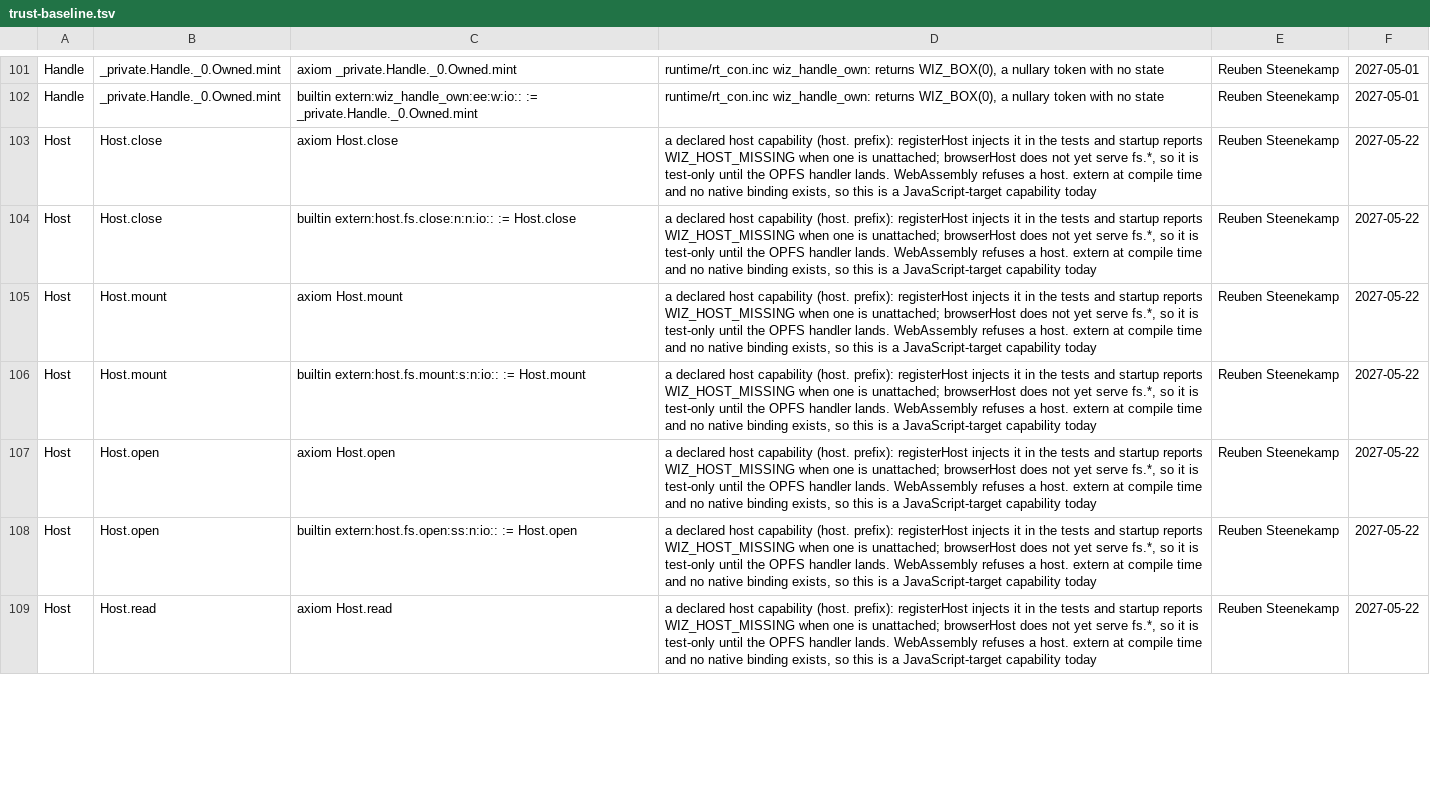
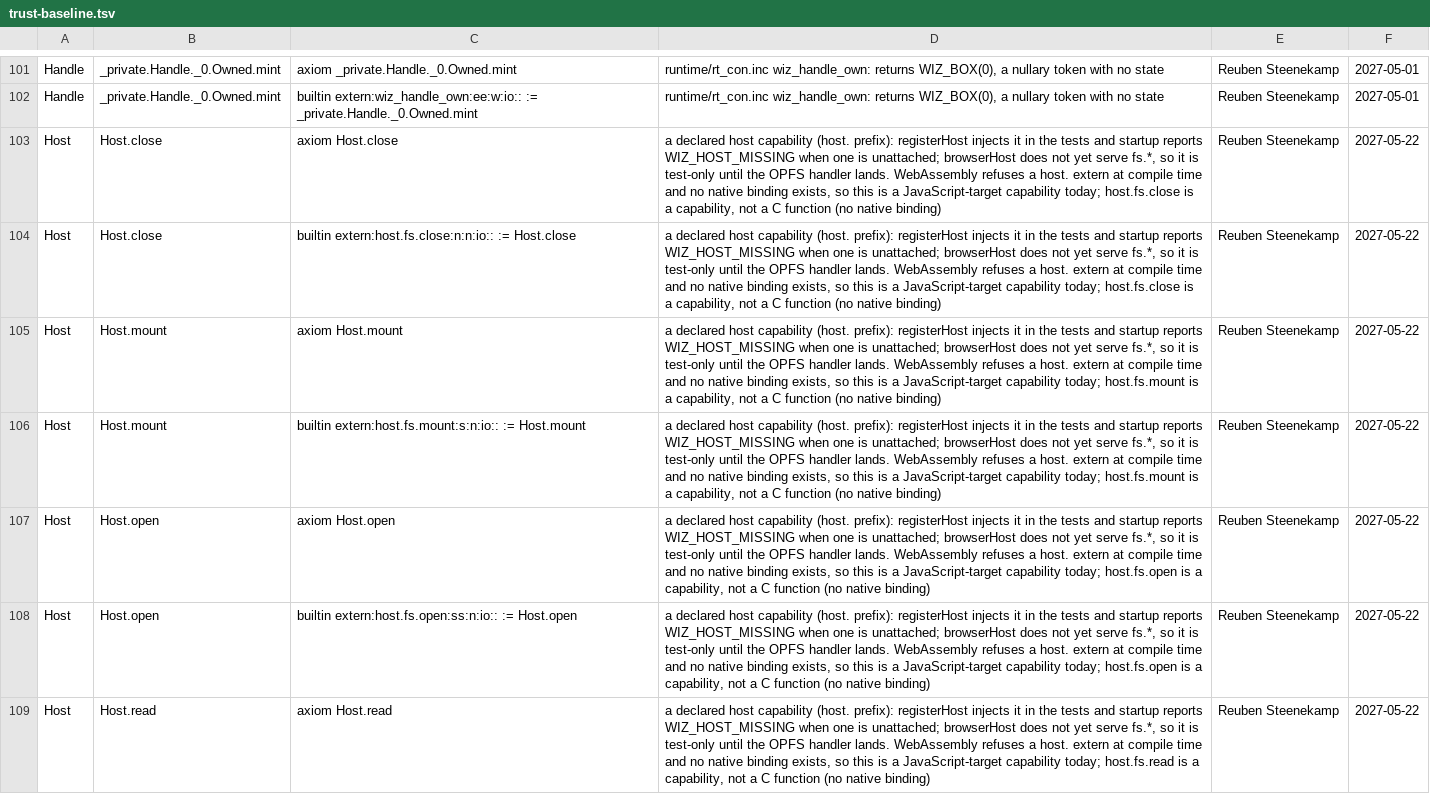
Before and after one commit to wiz-pl/wiz, a TSV file: .github/trust-baseline.tsv, drawn as a sheet; only a part is shown, gaps mark what is left out; the diff covers the shown part only; the diff names each change by its address in the sheet, - before the commit and + after, or states it on an @@ line.

Commit message:
scry/grail: the FFI audit knows host. capabilities, and the flag test drives the dispatcher
Two review findings.

1. `trust-ffi-audit --check` failed on the seven `host.fs.*` externs: it generated
`static uint64_t (*chk)(const char *) = host.fs.open;` (invalid C) and demanded each row's
reason name a C symbol that does not exist. `host.*` externs are capabilities the host
provides - JavaScript resolves them, WebAssembly refuses them at compile time, C has no
binding (`lib/Host.wiz`) - so the audit now asserts the opposite for them: a ledger row and
**no** C definition, with a native one appearing failing the audit (checked by mutating
`runtime/rt_con.inc`, which trips it). Their rows name their symbol, since the reason check
is what stops a bulk renewal hiding a contract.

2. The `--test-timeout` case I added pinned the parse, not the dispatch: reverting the call
site to `testOpts {} rest` left it green (a mutation survivor), so the regression that cost
two nights was unguarded. The new case drives `Grail.main` - the entry point CI runs - with
`--test-timeout 1` before `test` and requires the case to fail.

```diff
--- a/.github/trust-baseline.tsv
+++ b/.github/trust-baseline.tsv
-D103:D104: …JavaScript-target capability today
+D103:D104: …JavaScript-target capability today; host.fs.close is a capability, not a C function (no native binding)
-D105:D106: …JavaScript-target capability today
+D105:D106: …JavaScript-target capability today; host.fs.mount is a capability, not a C function (no native binding)
-D107:D108: …JavaScript-target capability today
+D107:D108: …JavaScript-target capability today; host.fs.open is a capability, not a C function (no native binding)
-D109: …JavaScript-target capability today
+D109: …JavaScript-target capability today; host.fs.read is a capability, not a C function (no native binding)
```
Also changed, not shown: 7 edited cells elsewhere in this file, 6 other files.
